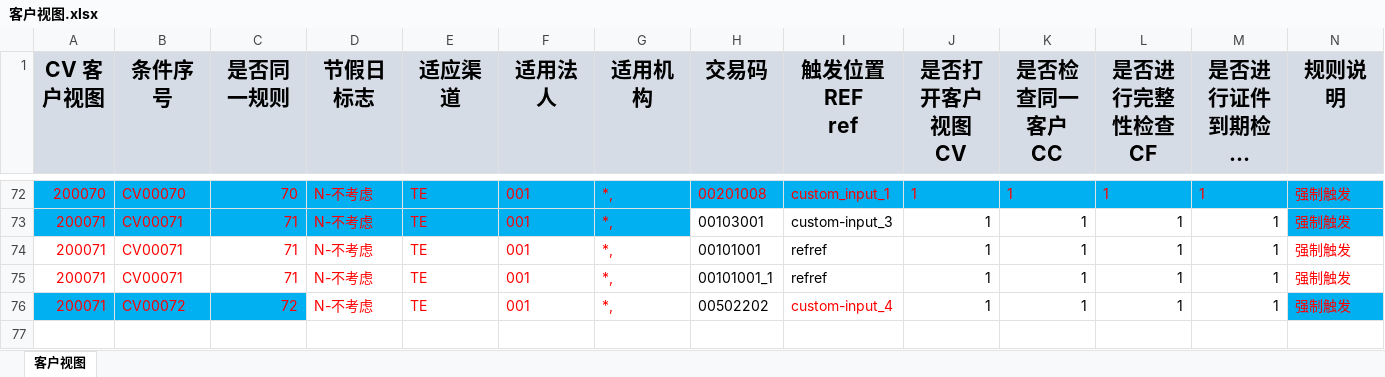
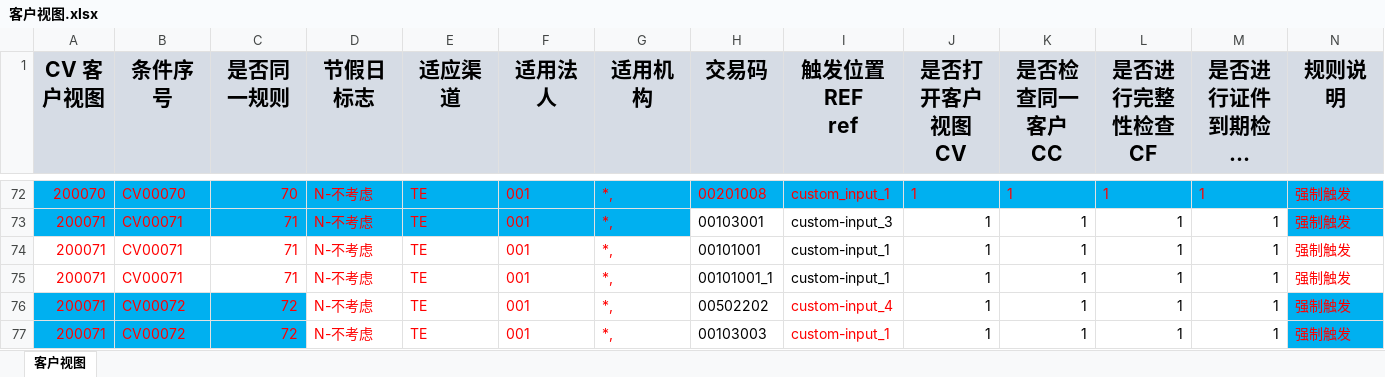
Before and after one commit to somebody2012/node-excel, an Excel workbook: src/customerView/客户视图.xlsx, sheet 客户视图, drawn as a sheet; only a part is shown, gaps mark what is left out; long unchanged cells end in …; values as stored, in another font and other column widths than the file's, no borders; rows hold the shown columns only; the diff names each change by its address in the sheet, - before the commit and + after, or states it on an @@ line.

```diff
--- a/src/customerView/客户视图.xlsx (sheet 客户视图)
+++ b/src/customerView/客户视图.xlsx (sheet 客户视图)
-I74:I75 (触发位置REF ref): refref
+I74:I75 (触发位置REF ref): custom-input_1
+row 77: 200071 | CV00072 | 72 | N-不考虑 | TE | 001 | *, | 00103003 | custom-input_1 | 1 | 1 | 1 | 1 | 强制触发
```
Also changed, not shown: 28 other files.
